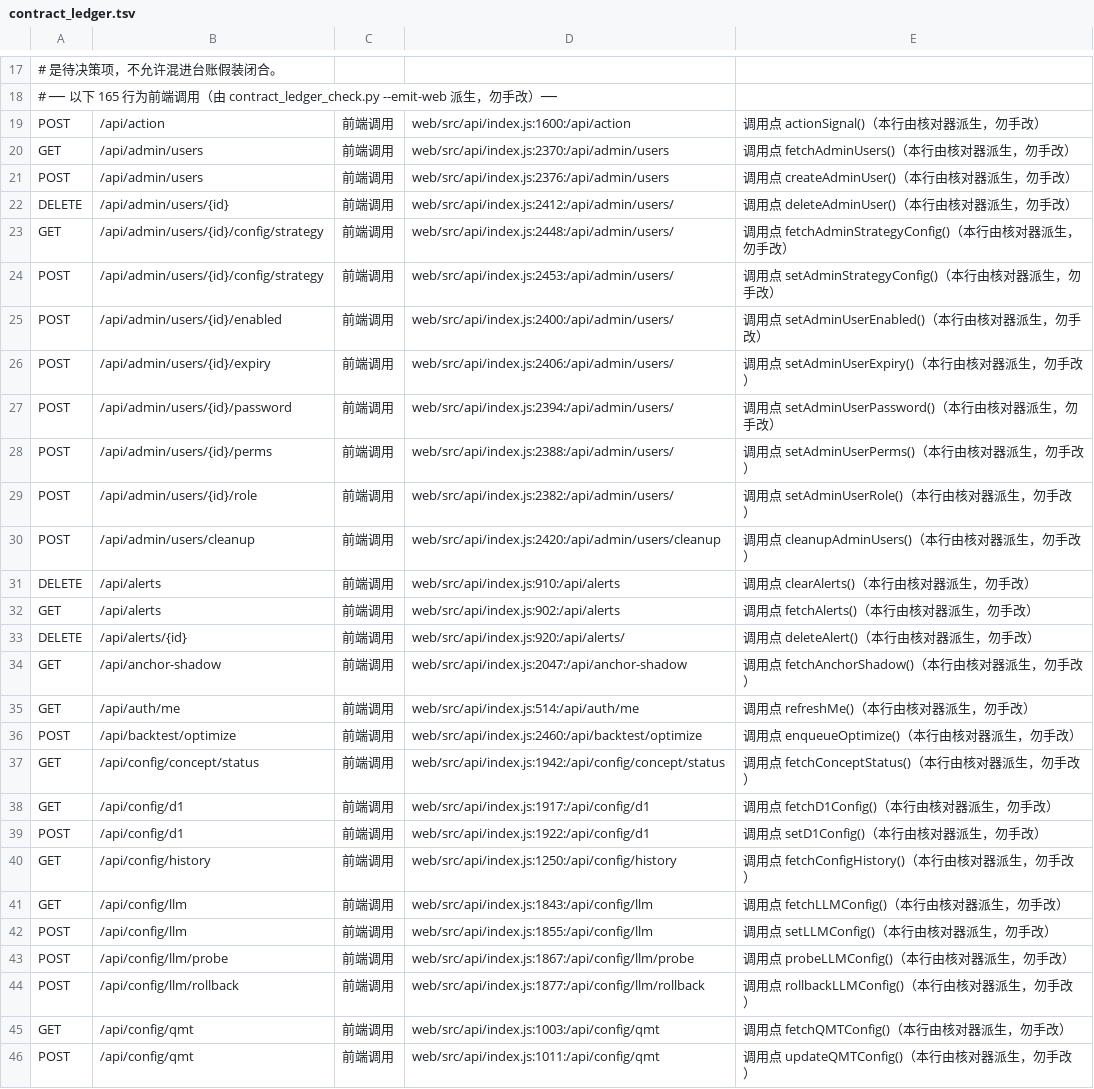
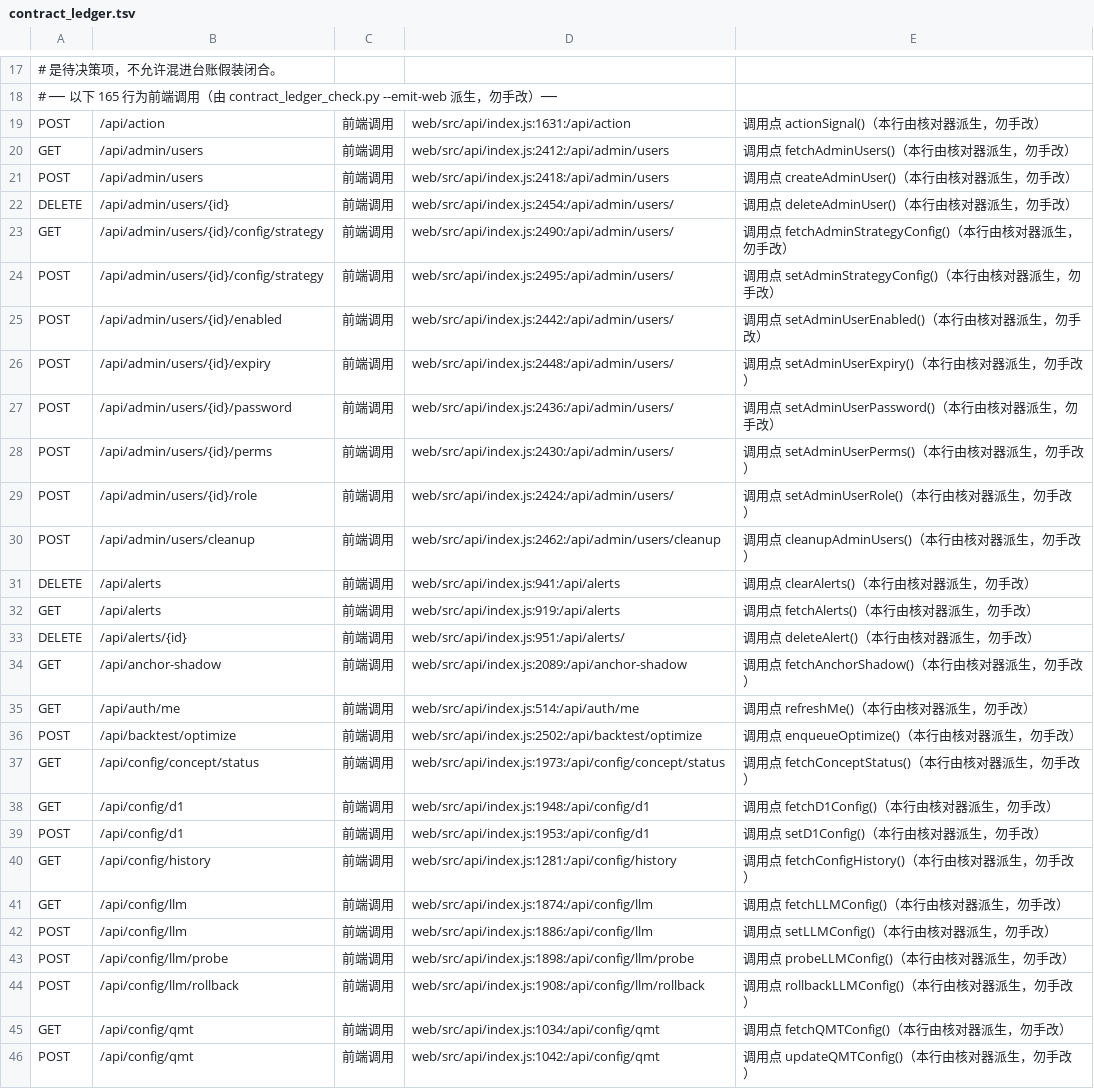
Before and after one commit to francisfernandez66666/quant-v2, a TSV file: scripts/contract_ledger.tsv, drawn as a sheet; only a part is shown, gaps mark what is left out; the diff covers the shown part only; the diff names each change by its address in the sheet, - before the commit and + after, or states it on an @@ line.

Commit message:
fix(UAT-REVERIFY-20261101): 风控六闸补全/分页默认/纸面拒单详情/SSE鉴权/信号日志预算
按 docs/UAT_REVERIFY_FIXPLAN_20261101 施工（文档不入库）：
- risk_gates 补 sector_exposure / concept_exposure 两道；defaultOffGateEntries 6→8；AnyEnabled 移除 RiskPerTradePct
- /api/alerts 与 /api/qmt/orders 分页默认 0→(50,5000)/(50,500) 防无界拉取
- paper.BudgetError 透传 reason/detail；前端三态错误（m9_error_tri_state）
- handlers_fix 抽 resolveSSEUserID + sseTicketMiddleware；/api/auth/me 回显 effective_perms
- server 信号日志三道闸：cursor 过滤 → 批次截尾 → 字节预算（20/200/512KB）
- 22 路由 adminMiddleware → strictPermMiddleware（资金/交易/用户/配置/运维 admin）
- 新增 9 个 Go 测试：预算截尾/分页默认/权限面/尺寸注入接线/原子写
- 前端 fetchSignalLogs 翻页(before) + 角标改 fetchAlertTotal 减负
- uat_full.spec.mjs 6 处修正；contract_ledger.tsv 重算 evidence 行号

```diff
--- a/scripts/contract_ledger.tsv
+++ b/scripts/contract_ledger.tsv
-D19: web/src/api/index.js:1600:/api/action
+D19: web/src/api/index.js:1631:/api/action
-D20: web/src/api/index.js:2370:/api/admin/users
+D20: web/src/api/index.js:2412:/api/admin/users
-D21: web/src/api/index.js:2376:/api/admin/users
+D21: web/src/api/index.js:2418:/api/admin/users
-D22: web/src/api/index.js:2412:/api/admin/users/
+D22: web/src/api/index.js:2454:/api/admin/users/
-D23: web/src/api/index.js:2448:/api/admin/users/
+D23: web/src/api/index.js:2490:/api/admin/users/
-D24: web/src/api/index.js:2453:/api/admin/users/
+D24: web/src/api/index.js:2495:/api/admin/users/
-D25: web/src/api/index.js:2400:/api/admin/users/
+D25: web/src/api/index.js:2442:/api/admin/users/
-D26: web/src/api/index.js:2406:/api/admin/users/
+D26: web/src/api/index.js:2448:/api/admin/users/
-D27: web/src/api/index.js:2394:/api/admin/users/
+D27: web/src/api/index.js:2436:/api/admin/users/
-D28: web/src/api/index.js:2388:/api/admin/users/
+D28: web/src/api/index.js:2430:/api/admin/users/
-D29: web/src/api/index.js:2382:/api/admin/users/
+D29: web/src/api/index.js:2424:/api/admin/users/
-D30: web/src/api/index.js:2420:/api/admin/users/cleanup
+D30: web/src/api/index.js:2462:/api/admin/users/cleanup
-D31: web/src/api/index.js:910:/api/alerts
+D31: web/src/api/index.js:941:/api/alerts
-D32: web/src/api/index.js:902:/api/alerts
+D32: web/src/api/index.js:919:/api/alerts
-D33: web/src/api/index.js:920:/api/alerts/
+D33: web/src/api/index.js:951:/api/alerts/
-D34: web/src/api/index.js:2047:/api/anchor-shadow
+D34: web/src/api/index.js:2089:/api/anchor-shadow
-D36: web/src/api/index.js:2460:/api/backtest/optimize
+D36: web/src/api/index.js:2502:/api/backtest/optimize
-D37: web/src/api/index.js:1942:/api/config/concept/status
+D37: web/src/api/index.js:1973:/api/config/concept/status
-D38: web/src/api/index.js:1917:/api/config/d1
+D38: web/src/api/index.js:1948:/api/config/d1
-D39: web/src/api/index.js:1922:/api/config/d1
+D39: web/src/api/index.js:1953:/api/config/d1
-D40: web/src/api/index.js:1250:/api/config/history
+D40: web/src/api/index.js:1281:/api/config/history
-D41: web/src/api/index.js:1843:/api/config/llm
+D41: web/src/api/index.js:1874:/api/config/llm
-D42: web/src/api/index.js:1855:/api/config/llm
+D42: web/src/api/index.js:1886:/api/config/llm
-D43: web/src/api/index.js:1867:/api/config/llm/probe
+D43: web/src/api/index.js:1898:/api/config/llm/probe
-D44: web/src/api/index.js:1877:/api/config/llm/rollback
+D44: web/src/api/index.js:1908:/api/config/llm/rollback
-D45: web/src/api/index.js:1003:/api/config/qmt
+D45: web/src/api/index.js:1034:/api/config/qmt
-D46: web/src/api/index.js:1011:/api/config/qmt
+D46: web/src/api/index.js:1042:/api/config/qmt
```
Also changed, not shown: 138 edited cells elsewhere in this file, 34 other files.
